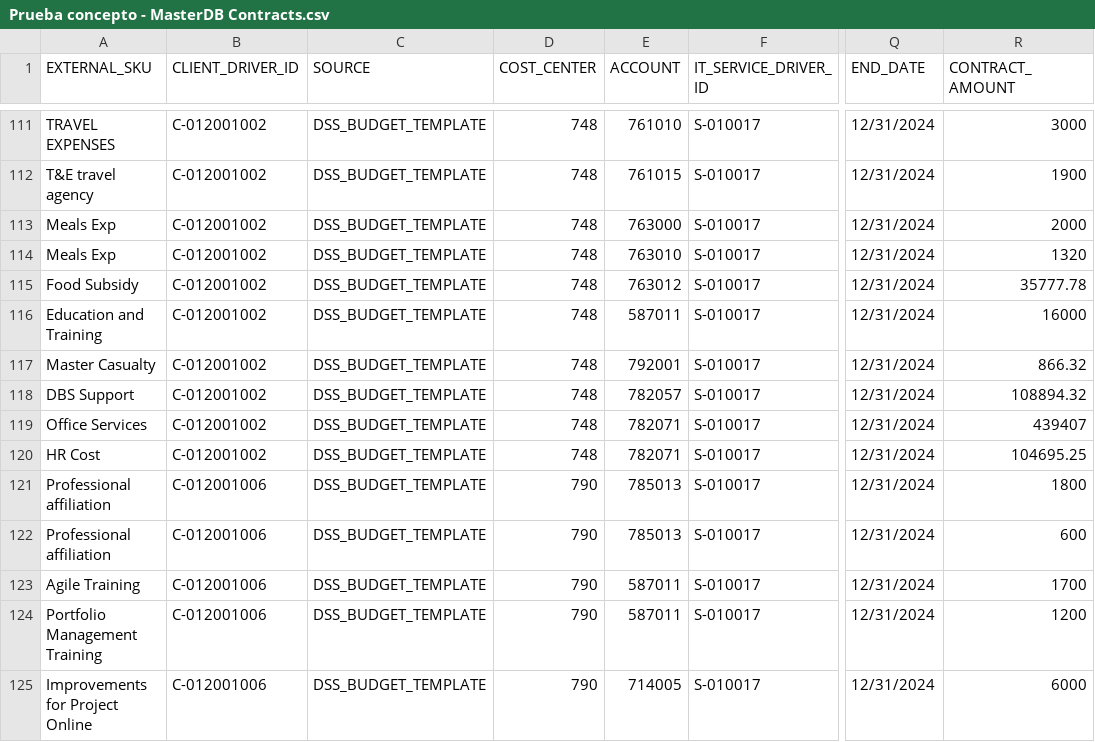
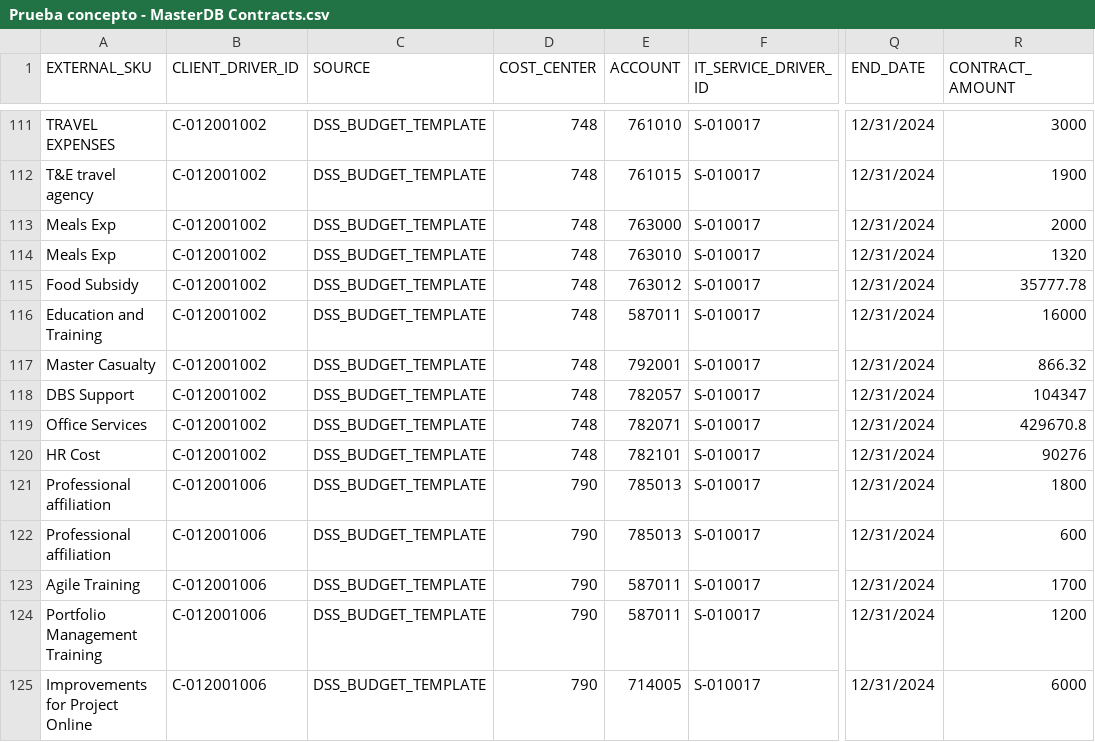
Before and after one commit to jchavesmartinez/dole_prueba, a CSV file: Prueba concepto - MasterDB Contracts.csv, drawn as a sheet; only a part is shown, gaps mark what is left out; the diff names each change by its address in the sheet, - before the commit and + after, or states it on an @@ line.

```diff
--- a/Prueba concepto - MasterDB Contracts.csv
+++ b/Prueba concepto - MasterDB Contracts.csv
-R118 (CONTRACT_AMOUNT): 108894.32
+R118 (CONTRACT_AMOUNT): 104347
-R119 (CONTRACT_AMOUNT): 439407
+R119 (CONTRACT_AMOUNT): 429670.8
-E120 (ACCOUNT): 782071
+E120 (ACCOUNT): 782101
-R120 (CONTRACT_AMOUNT): 104695.25
+R120 (CONTRACT_AMOUNT): 90276
```
